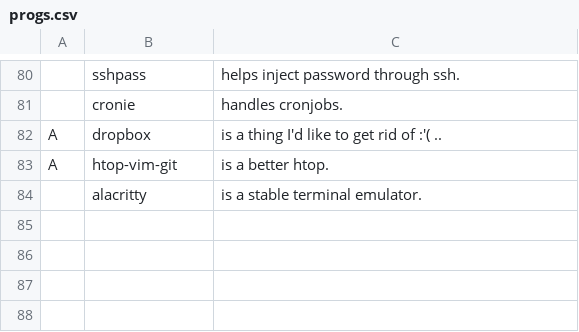
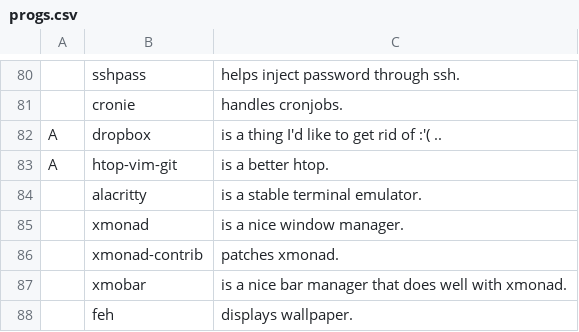
Before and after one commit to jcguu95/JARBS, a CSV file: aux/progs.csv, drawn as a sheet; only a part is shown, gaps mark what is left out; the diff names each change by its address in the sheet, - before the commit and + after, or states it on an @@ line.

Commit message:
Added more packages.

```diff
--- a/aux/progs.csv
+++ b/aux/progs.csv
+row 85:  | xmonad | is a nice window manager.
+row 86:  | xmonad-contrib | patches xmonad.
+row 87:  | xmobar | is a nice bar manager that does well with xmonad.
+row 88:  | feh | displays wallpaper.
```
